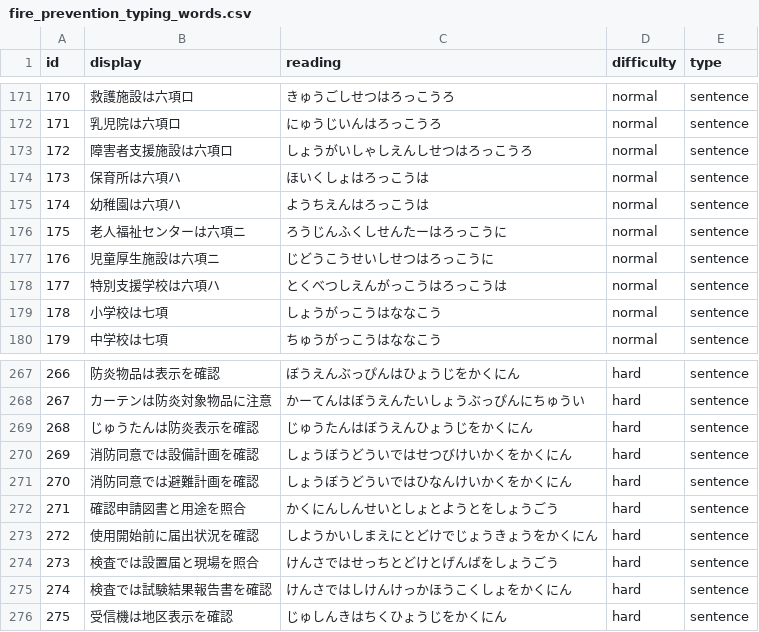
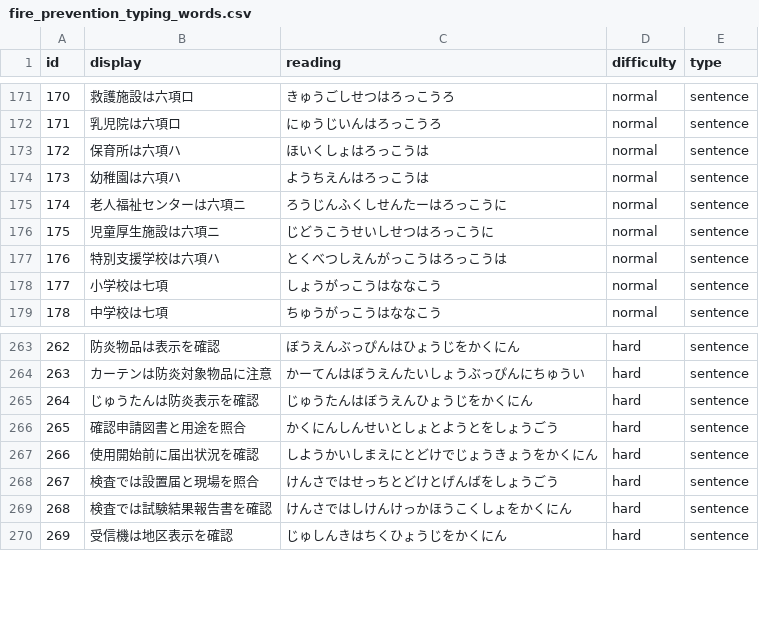
Before and after one commit to oyasu1789/typing, a CSV file: fire_prevention_typing_words.csv, drawn as a sheet; only a part is shown, gaps mark what is left out; removed rows and columns are numbered as before the commit, all else as after; the diff covers the shown part only; the diff names each change by its address in the sheet, - before the commit and + after, or states it on an @@ line.

```diff
--- a/fire_prevention_typing_words.csv
+++ b/fire_prevention_typing_words.csv
-row 173: 172 | 障害者支援施設は六項ロ | しょうがいしゃしえんしせつはろっこうろ | normal | sentence
@@ column A (id) renumbered from row 173 down @@
-row 270: 269 | 消防同意では設備計画を確認 | しょうぼうどういではせつびけいかくをかくにん | hard | sentence
-row 271: 270 | 消防同意では避難計画を確認 | しょうぼうどういではひなんけいかくをかくにん | hard | sentence
```
Also changed, not shown: 7 removed rows and 8 edited cells elsewhere in this file, 1 other file.
